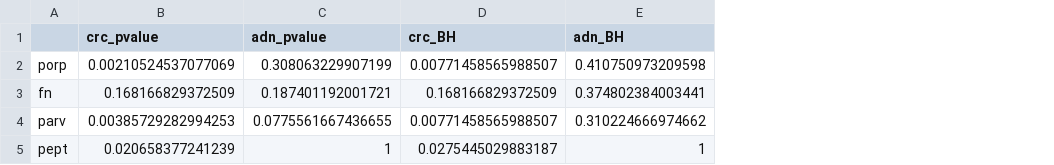
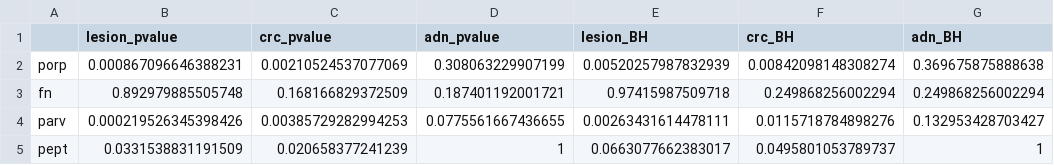
Before and after one commit to SchlossLab/Sze_FollowUps_Microbiome_2017, a CSV file: results/tables/adn_crc_maybe_pvalue_summary.csv, drawn as a sheet; addresses are those after the commit; the diff names each change by its address in the sheet, - before the commit and + after, or states it on an @@ line.

Commit message:
results after proper BH correction

```diff
--- a/results/tables/adn_crc_maybe_pvalue_summary.csv
+++ b/results/tables/adn_crc_maybe_pvalue_summary.csv
+column B (lesion_pvalue), rows 2-5: 0.000867096646388231 | 0.892979885505748 | 0.000219526345398426 | 0.0331538831191509
+column E (lesion_BH), rows 2-5: 0.00520257987832939 | 0.97415987509718 | 0.00263431614478111 | 0.0663077662383017
-F2 (crc_BH): 0.00771458565988507
+F2 (crc_BH): 0.00842098148308274
-G2 (adn_BH): 0.410750973209598
+G2 (adn_BH): 0.369675875888638
-F3 (crc_BH): 0.168166829372509
+F3 (crc_BH): 0.249868256002294
-G3 (adn_BH): 0.374802384003441
+G3 (adn_BH): 0.249868256002294
-F4 (crc_BH): 0.00771458565988507
+F4 (crc_BH): 0.0115718784898276
-G4 (adn_BH): 0.310224666974662
+G4 (adn_BH): 0.132953428703427
-F5 (crc_BH): 0.0275445029883187
+F5 (crc_BH): 0.0495801053789737
```
Also changed, not shown: results/tables/alpha_table_summary.csv.
